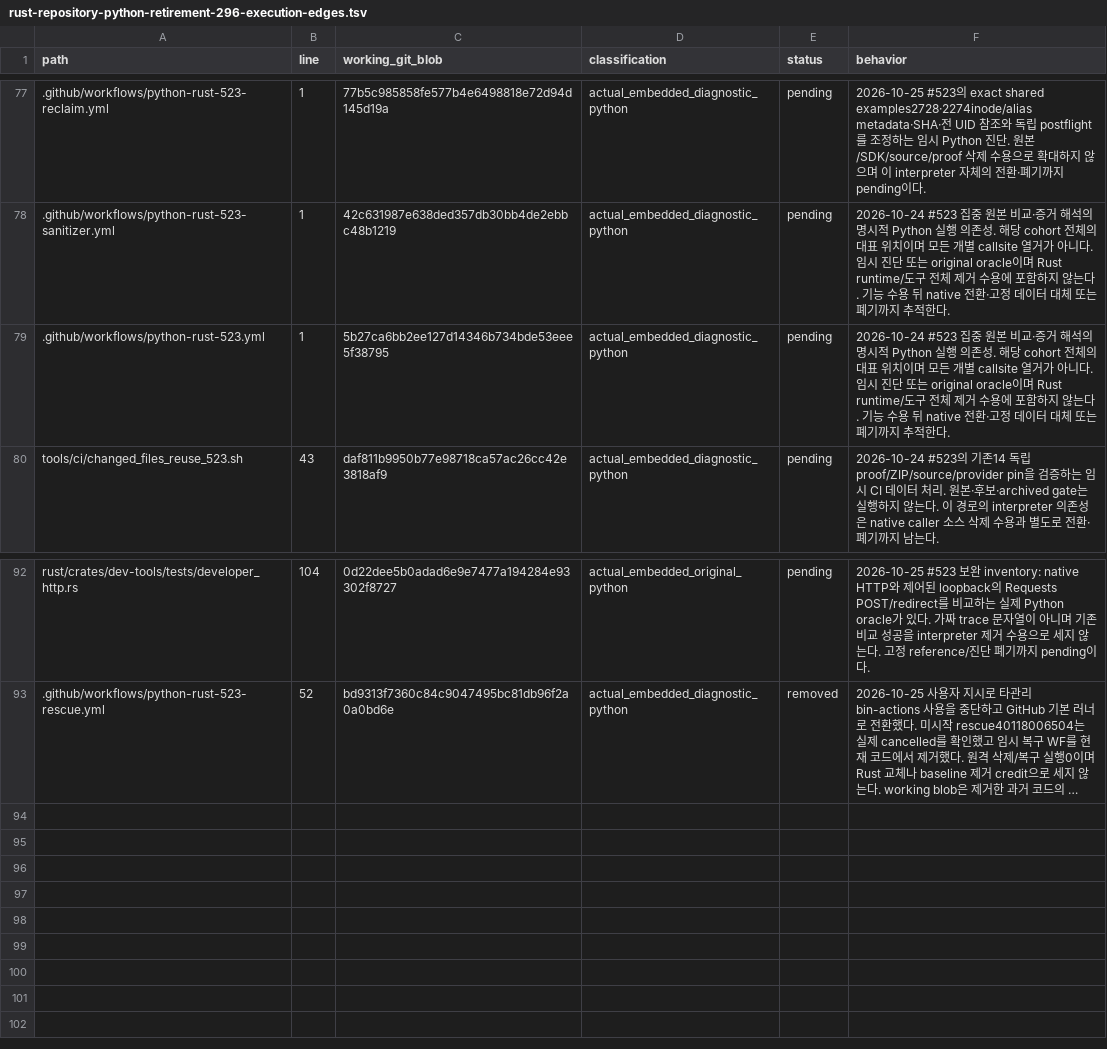
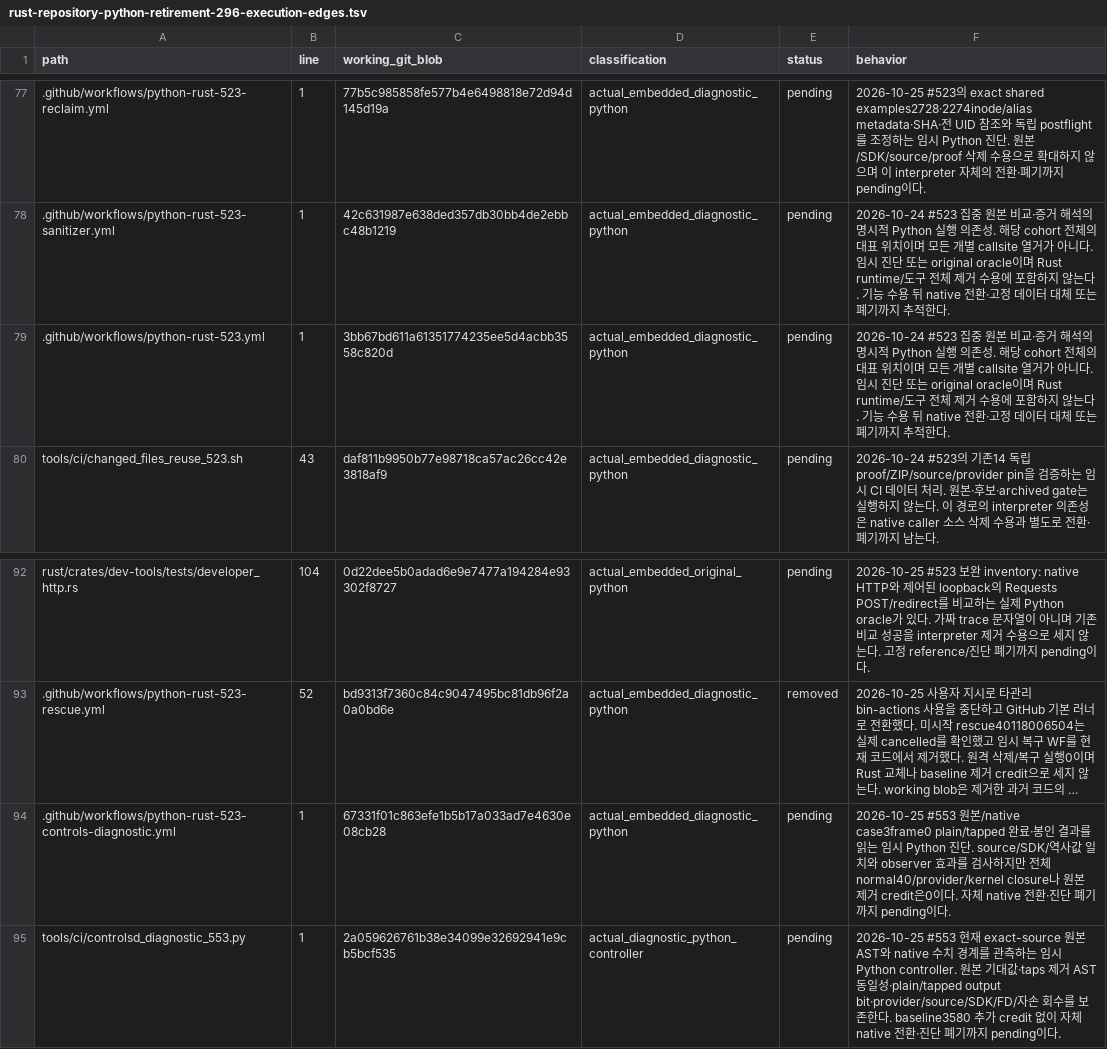
Before and after one commit to bin9208/openpilot-rust, a TSV file: docs/naver/rust-repository-python-retirement-296-execution-edges.tsv, drawn as a sheet; only a part is shown, gaps mark what is left out; long unchanged cells end in …; the diff names each change by its address in the sheet, - before the commit and + after, or states it on an @@ line.

```diff
--- a/docs/naver/rust-repository-python-retirement-296-execution-edges.tsv
+++ b/docs/naver/rust-repository-python-retirement-296-execution-edges.tsv
-C79 (working_git_blob): 5b27ca6bb2ee127d14346b734bde53eee5f38795
+C79 (working_git_blob): 3bb67bd611a61351774235ee5d4acbb3558c820d
+row 94: .github/workflows/python-rust-523-controls-diagnostic.yml | 1 | 67331f01c863efe1b5b17a033ad7e4630e08cb28 | actual_embedded_diagnostic_python | pending | 2026-10-25 #553 원본/native case3frame0 plain/tapped 완료·봉인 결과를 읽는 임시 Python 진단. source/SDK/역사값 일치와 observer 효과를 검사하지만 전체 normal40/provider/kernel closure나 원본 제거 credit은0이다. 자체 native 전환·진단 폐기까지 pending이다.
+row 95: tools/ci/controlsd_diagnostic_553.py | 1 | 2a059626761b38e34099e32692941e9cb5bcf535 | actual_diagnostic_python_controller | pending | 2026-10-25 #553 현재 exact-source 원본 AST와 native 수치 경계를 관측하는 임시 Python controller. 원본 기대값·taps 제거 AST 동일성·plain/tapped output bit·provider/source/SDK/FD/자손 회수를 보존한다. baseline3580 추가 credit 없이 자체 native 전환·진단 폐기까지 pending이다.
```
Also changed, not shown: 19 other files.
